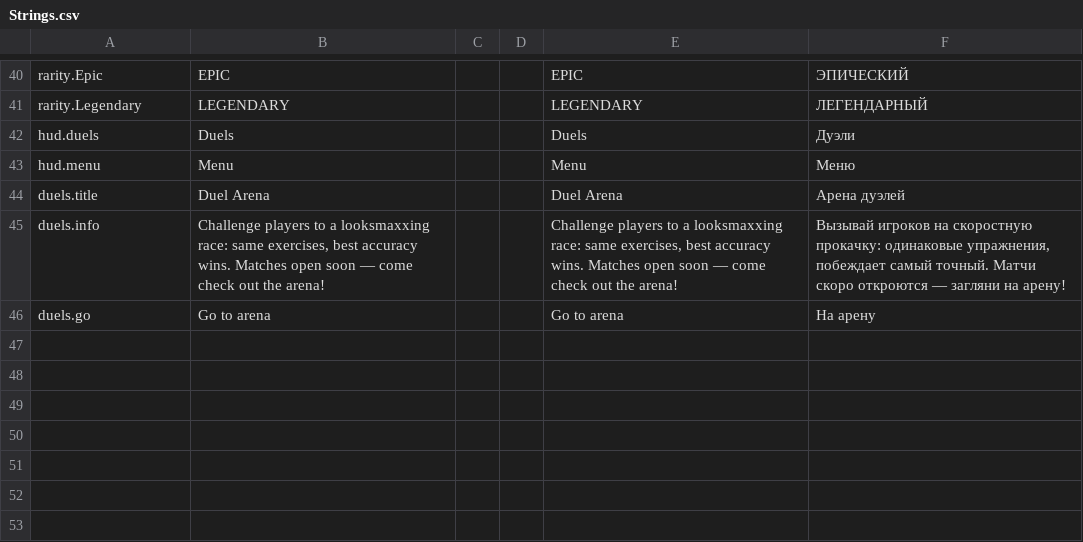
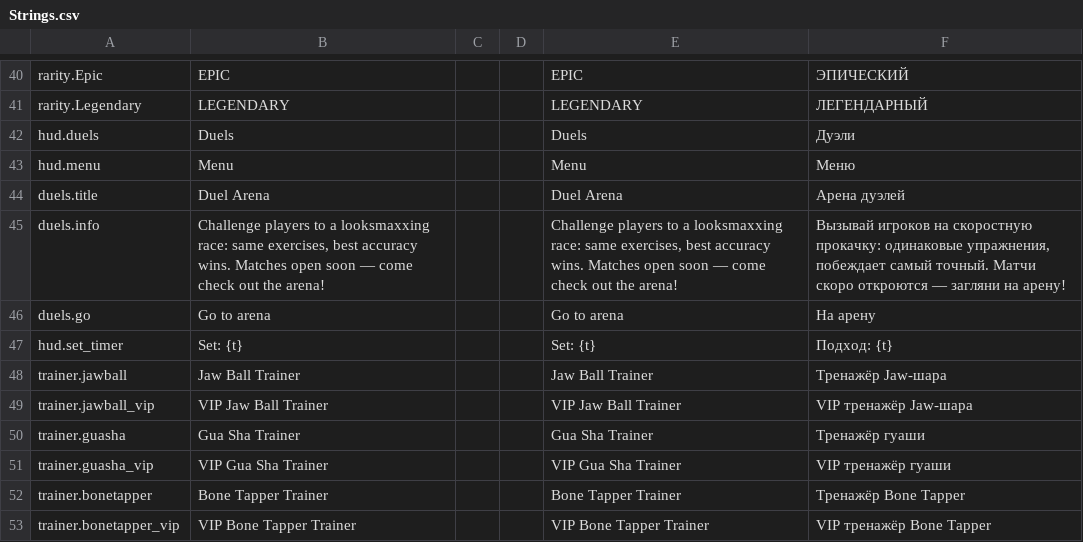
Before and after one commit to folzy1092/Roblox, a CSV file: src/localization/Strings.csv, drawn as a sheet; only a part is shown, gaps mark what is left out; the diff names each change by its address in the sheet, - before the commit and + after, or states it on an @@ line.

```diff
--- a/src/localization/Strings.csv
+++ b/src/localization/Strings.csv
+row 47: hud.set_timer | Set: {t} |  |  | Set: {t} | Подход: {t}
+row 48: trainer.jawball | Jaw Ball Trainer |  |  | Jaw Ball Trainer | Тренажёр Jaw-шара
+row 49: trainer.jawball_vip | VIP Jaw Ball Trainer |  |  | VIP Jaw Ball Trainer | VIP тренажёр Jaw-шара
+row 50: trainer.guasha | Gua Sha Trainer |  |  | Gua Sha Trainer | Тренажёр гуаши
+row 51: trainer.guasha_vip | VIP Gua Sha Trainer |  |  | VIP Gua Sha Trainer | VIP тренажёр гуаши
+row 52: trainer.bonetapper | Bone Tapper Trainer |  |  | Bone Tapper Trainer | Тренажёр Bone Tapper
+row 53: trainer.bonetapper_vip | VIP Bone Tapper Trainer |  |  | VIP Bone Tapper Trainer | VIP тренажёр Bone Tapper
```
Also changed, not shown: 5 other files.
